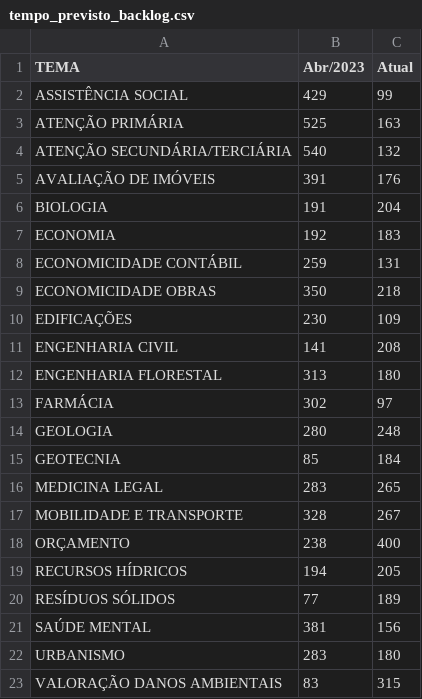
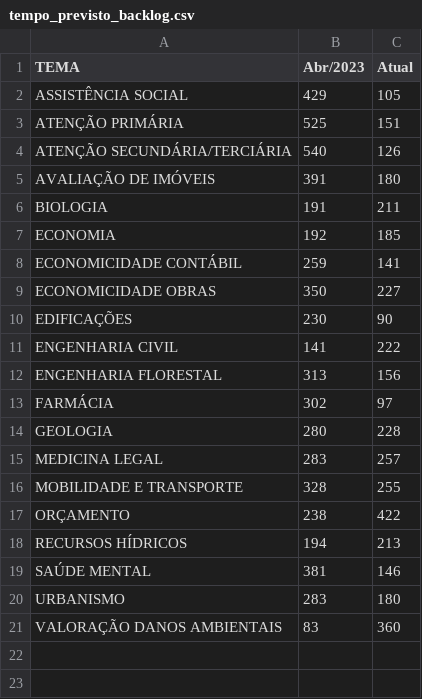
Before and after one commit to pedropaixaomprj/datawrapper-gate, a CSV file: tempo_previsto_backlog.csv, drawn as a sheet.

Commit message:
Dados de acervo atualizados

```diff
--- a/tempo_previsto_backlog.csv
+++ b/tempo_previsto_backlog.csv
@@ -1,23 +1,21 @@
 TEMA,Abr/2023,Atual
-ASSISTÊNCIA SOCIAL,429,99
-ATENÇÃO PRIMÁRIA,525,163
-ATENÇÃO SECUNDÁRIA/TERCIÁRIA,540,132
-AVALIAÇÃO DE IMÓVEIS,391,176
-BIOLOGIA,191,204
-ECONOMIA,192,183
-ECONOMICIDADE CONTÁBIL,259,131
-ECONOMICIDADE OBRAS,350,218
-EDIFICAÇÕES,230,109
-ENGENHARIA CIVIL,141,208
-ENGENHARIA FLORESTAL,313,180
+ASSISTÊNCIA SOCIAL,429,105
+ATENÇÃO PRIMÁRIA,525,151
+ATENÇÃO SECUNDÁRIA/TERCIÁRIA,540,126
+AVALIAÇÃO DE IMÓVEIS,391,180
+BIOLOGIA,191,211
+ECONOMIA,192,185
+ECONOMICIDADE CONTÁBIL,259,141
+ECONOMICIDADE OBRAS,350,227
+EDIFICAÇÕES,230,90
+ENGENHARIA CIVIL,141,222
+ENGENHARIA FLORESTAL,313,156
 FARMÁCIA,302,97
-GEOLOGIA,280,248
-GEOTECNIA,85,184
-MEDICINA LEGAL,283,265
-MOBILIDADE E TRANSPORTE,328,267
-ORÇAMENTO,238,400
-RECURSOS HÍDRICOS,194,205
-RESÍDUOS SÓLIDOS,77,189
-SAÚDE MENTAL,381,156
+GEOLOGIA,280,228
+MEDICINA LEGAL,283,257
+MOBILIDADE E TRANSPORTE,328,255
+ORÇAMENTO,238,422
+RECURSOS HÍDRICOS,194,213
+SAÚDE MENTAL,381,146
 URBANISMO,283,180
-VALORAÇÃO DANOS AMBIENTAIS,83,315
+VALORAÇÃO DANOS AMBIENTAIS,83,360
```
Also changed, not shown: acervo_gate.csv, 1 other file.
